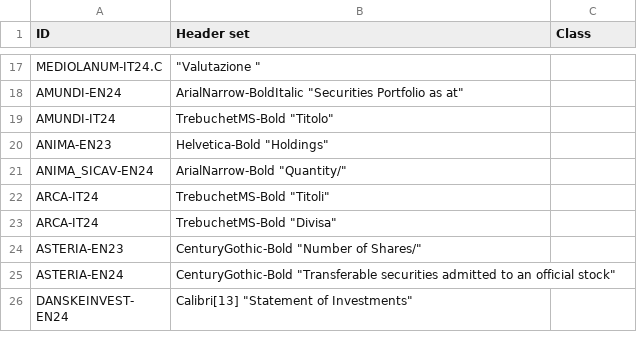
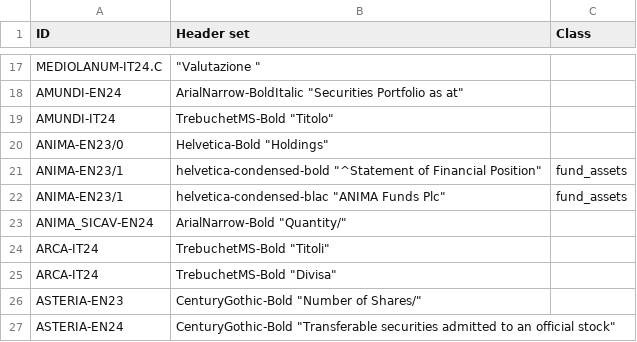
Before and after one commit to tvp-freeports/analysis_finance_reports, a CSV file: src/freeports_analysis/formats/algorithms/structured/page_classify/args.csv, drawn as a sheet; only a part is shown, gaps mark what is left out; the shorter side is filled out with more unchanged rows.

Commit message:
try anima-en23

```diff
--- a/src/freeports_analysis/formats/algorithms/structured/page_classify/args.csv
+++ b/src/freeports_analysis/formats/algorithms/structured/page_classify/args.csv
@@ -19,3 +19,5 @@ AMUNDI-EN24,"ArialNarrow-BoldItalic ""Securities Portfolio as at""",
 AMUNDI-IT24,"TrebuchetMS-Bold ""Titolo""",
-ANIMA-EN23,"Helvetica-Bold ""Holdings""",
+ANIMA-EN23/0,"Helvetica-Bold ""Holdings""",
+ANIMA-EN23/1,"helvetica-condensed-bold ""^Statement of Financial Position""",fund_assets
+ANIMA-EN23/1,"helvetica-condensed-blac ""ANIMA Funds Plc""",fund_assets
 ANIMA_SICAV-EN24,"ArialNarrow-Bold ""Quantity/""",
```
Also changed, not shown: src/freeports_analysis/formats/algorithms/data/alghoritms_schedule.csv, 2 other files.
